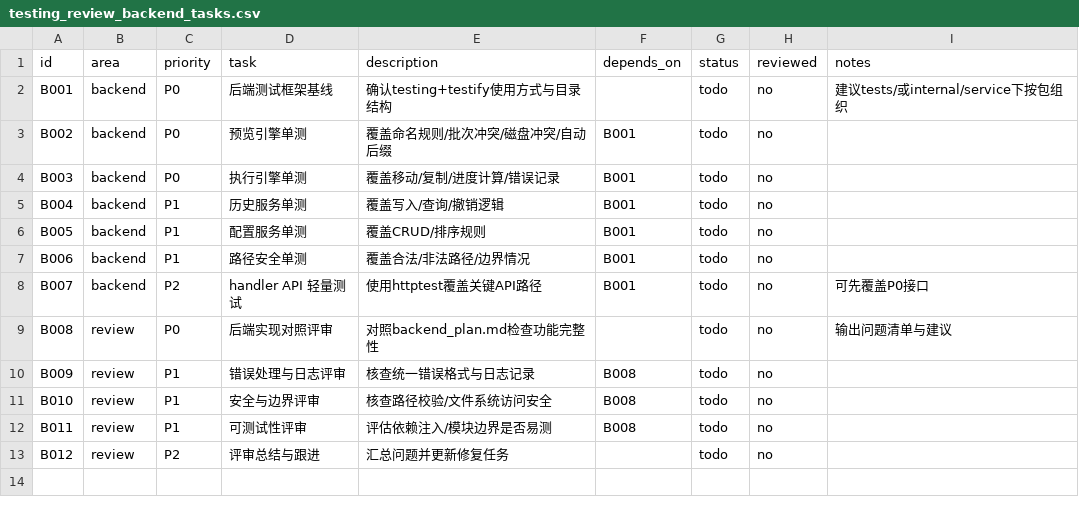
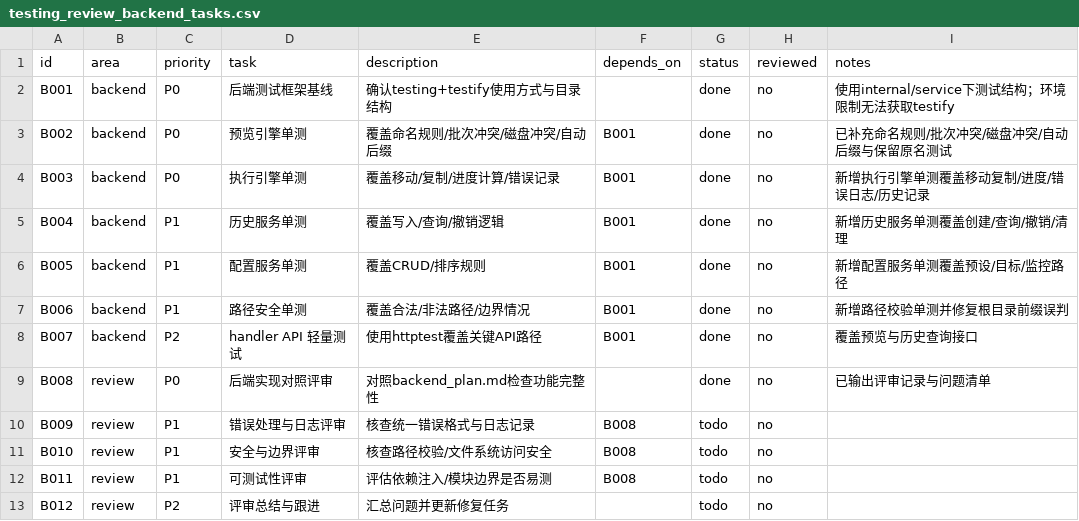
Before and after one commit to iwascy/SortFlow, a CSV file: docs/plans/testing_review_backend_tasks.csv, drawn as a sheet.

Commit message:
Add backend service and handler tests (#10)

```diff
--- a/docs/plans/testing_review_backend_tasks.csv
+++ b/docs/plans/testing_review_backend_tasks.csv
@@ -1,10 +1,10 @@
 id,area,priority,task,description,depends_on,status,reviewed,notes
-B001,backend,P0,后端测试框架基线,确认testing+testify使用方式与目录结构,,todo,no,建议tests/或internal/service下按包组织
-B002,backend,P0,预览引擎单测,覆盖命名规则/批次冲突/磁盘冲突/自动后缀,B001,todo,no,
-B003,backend,P0,执行引擎单测,覆盖移动/复制/进度计算/错误记录,B001,todo,no,
-B004,backend,P1,历史服务单测,覆盖写入/查询/撤销逻辑,B001,todo,no,
-B005,backend,P1,配置服务单测,覆盖CRUD/排序规则,B001,todo,no,
-B006,backend,P1,路径安全单测,覆盖合法/非法路径/边界情况,B001,todo,no,
-B007,backend,P2,handler API 轻量测试,使用httptest覆盖关键API路径,B001,todo,no,可先覆盖P0接口
-B008,review,P0,后端实现对照评审,对照backend_plan.md检查功能完整性,,todo,no,输出问题清单与建议
+B001,backend,P0,后端测试框架基线,确认testing+testify使用方式与目录结构,,done,no,使用internal/service下测试结构；环境限制无法获取testify
+B002,backend,P0,预览引擎单测,覆盖命名规则/批次冲突/磁盘冲突/自动后缀,B001,done,no,已补充命名规则/批次冲突/磁盘冲突/自动后缀与保留原名测试
+B003,backend,P0,执行引擎单测,覆盖移动/复制/进度计算/错误记录,B001,done,no,新增执行引擎单测覆盖移动复制/进度/错误日志/历史记录
+B004,backend,P1,历史服务单测,覆盖写入/查询/撤销逻辑,B001,done,no,新增历史服务单测覆盖创建/查询/撤销/清理
+B005,backend,P1,配置服务单测,覆盖CRUD/排序规则,B001,done,no,新增配置服务单测覆盖预设/目标/监控路径
+B006,backend,P1,路径安全单测,覆盖合法/非法路径/边界情况,B001,done,no,新增路径校验单测并修复根目录前缀误判
+B007,backend,P2,handler API 轻量测试,使用httptest覆盖关键API路径,B001,done,no,覆盖预览与历史查询接口
+B008,review,P0,后端实现对照评审,对照backend_plan.md检查功能完整性,,done,no,已输出评审记录与问题清单
 B009,review,P1,错误处理与日志评审,核查统一错误格式与日志记录,B008,todo,no,
```
Also changed, not shown: 10 other files.
